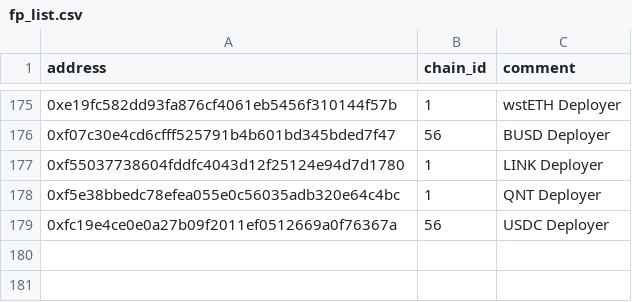
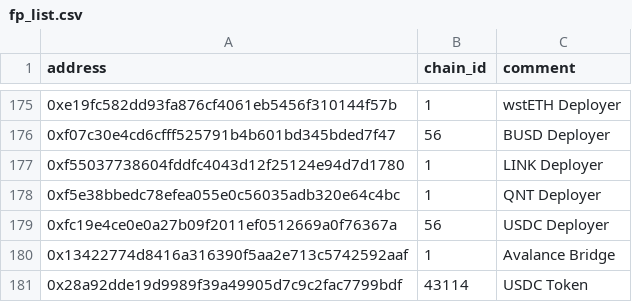
Before and after one commit to forta-network/starter-kits, a CSV file: scam-detector-py/fp_list.csv, drawn as a sheet; only a part is shown, gaps mark what is left out.

Commit message:
Update fp_list.csv

```diff
--- a/scam-detector-py/fp_list.csv
+++ b/scam-detector-py/fp_list.csv
@@ -179 +179,3 @@ address,chain_id,comment
 0xfc19e4ce0e0a27b09f2011ef0512669a0f76367a,56,USDC Deployer
+0x13422774d8416a316390f5aa2e713c5742592aaf,1,Avalance Bridge
+0x28a92dde19d9989f39a49905d7c9c2fac7799bdf,43114,USDC Token
```
